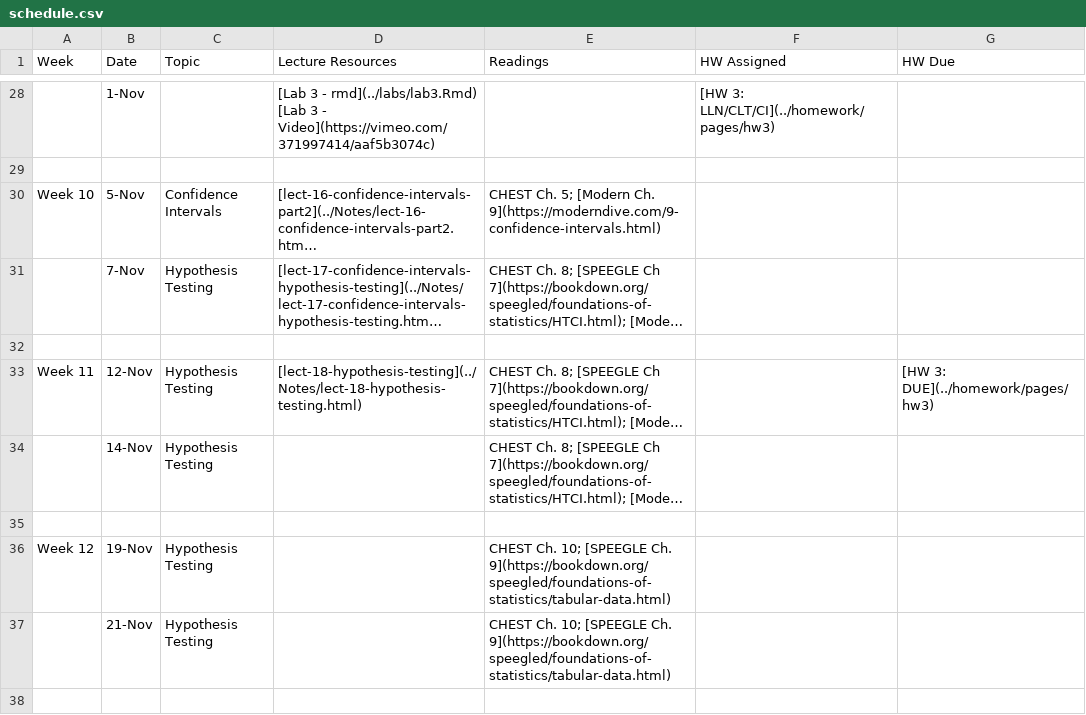
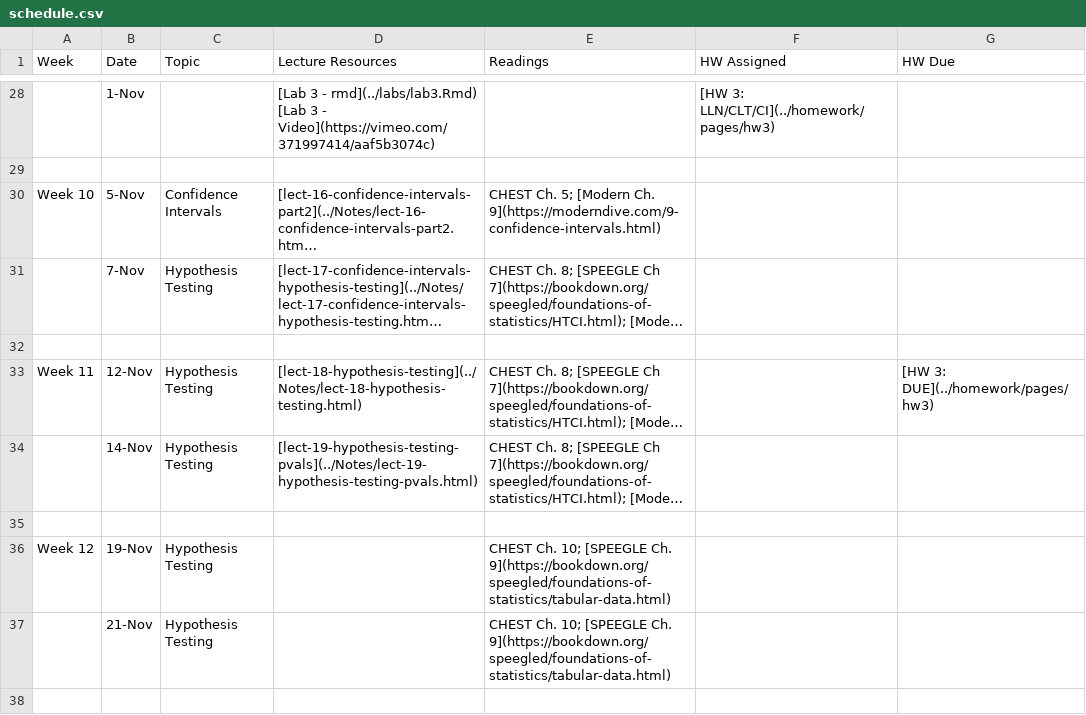
Before and after one commit to php-1510-2510/php-1510-2510.github.io, a CSV file: _csv/schedule.csv, drawn as a sheet; only a part is shown, gaps mark what is left out; long unchanged cells end in …; the diff names each change by its address in the sheet, - before the commit and + after, or states it on an @@ line.

Commit message:
update lect 19

```diff
--- a/_csv/schedule.csv
+++ b/_csv/schedule.csv
-D34 (Lecture Resources): (empty)
+D34 (Lecture Resources): [lect-19-hypothesis-testing-pvals](../Notes/lect-19-hypothesis-testing-pvals.html)
```
Also changed, not shown: 11 other files.
